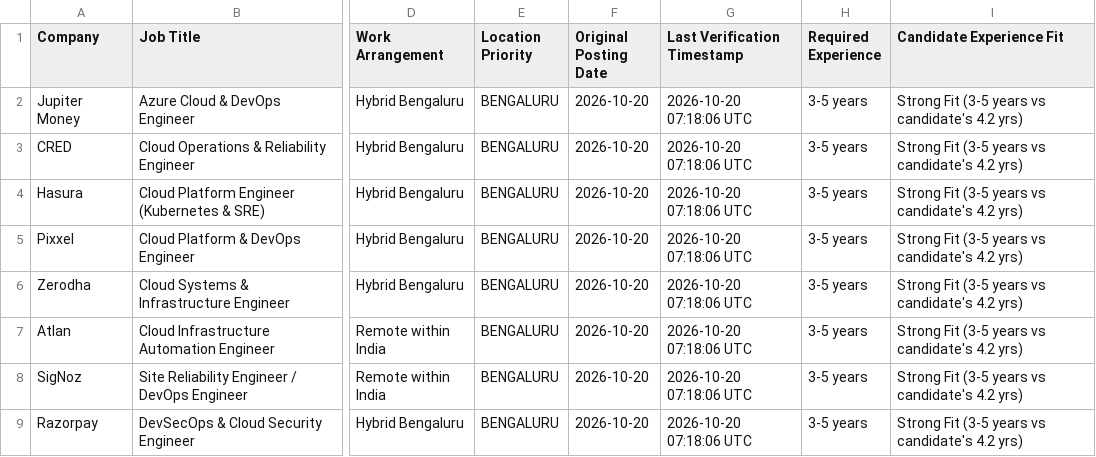
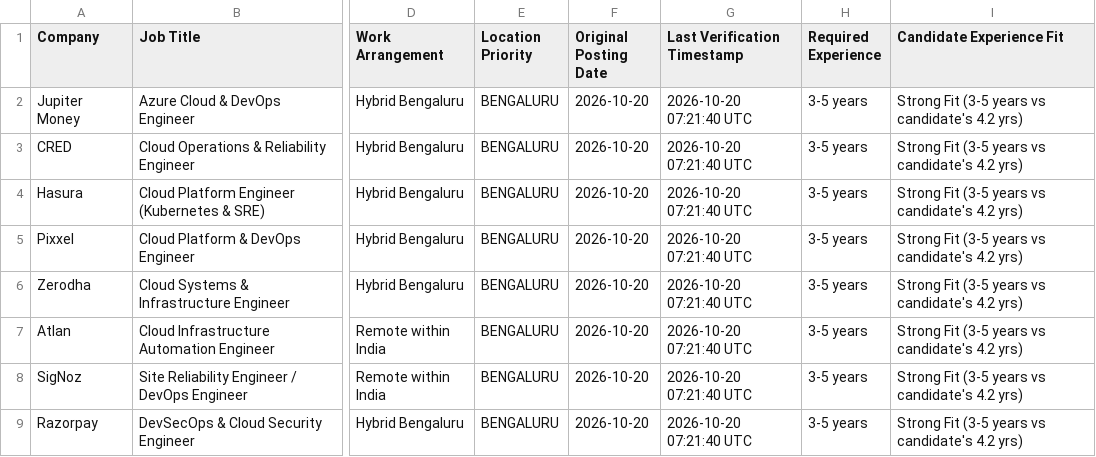
Before and after one commit to chethankumarkv123/jobs, a CSV file: reports/archive/jobs_2026-10-20.csv, drawn as a sheet; only a part is shown, gaps mark what is left out; the diff covers the shown part only; the diff names each change by its address in the sheet, - before the commit and + after, or states it on an @@ line.

```diff
--- a/reports/archive/jobs_2026-10-20.csv
+++ b/reports/archive/jobs_2026-10-20.csv
-G2:G9 (Last Verification Timestamp): 2026-10-20 07:18:06 UTC
+G2:G9 (Last Verification Timestamp): 2026-10-20 07:21:40 UTC
```
Also changed, not shown: 2 added rows, 4 removed rows and 19 edited cells elsewhere in this file, reports/latest.csv, 7 other files.
